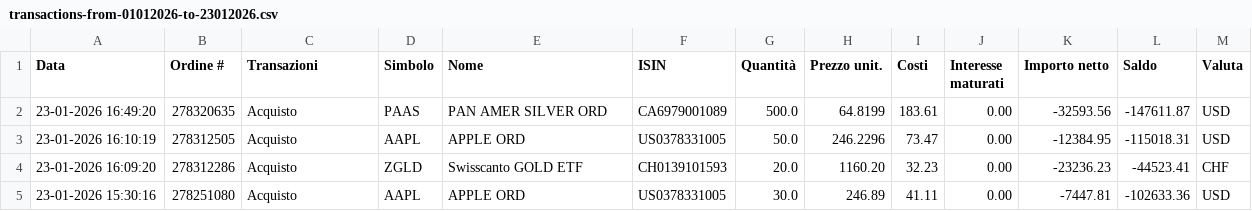
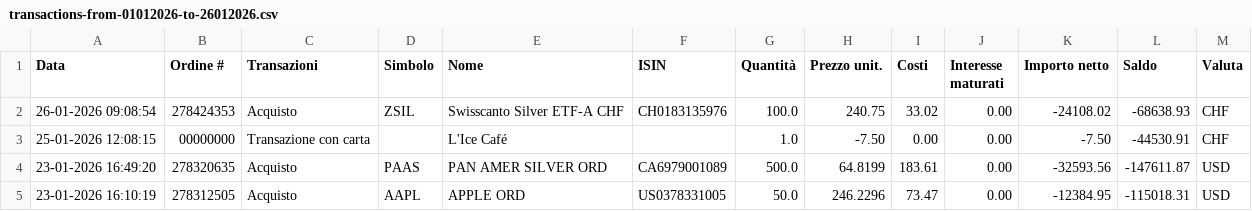
Before and after one commit to rressi/my-portfolio-notebooks, a CSV file: data/transactions-from-01012026-to-26012026.csv (was data/transactions-from-01012026-to-23012026.csv), drawn as a sheet; only a part is shown; the shorter side is filled out with more unchanged rows; the diff names each change by its address in the sheet, - before the commit and + after, or states it on an @@ line.

```diff
--- a/data/transactions-from-01012026-to-23012026.csv
+++ b/data/transactions-from-01012026-to-26012026.csv
+row 2: 26-01-2026 09:08:54 | 278424353 | Acquisto | ZSIL | Swisscanto Silver ETF-A CHF | CH0183135976 | 100.0 | 240.75 | 33.02 | 0.00 | -24108.02 | -68638.93 | CHF
+row 3: 25-01-2026 12:08:15 | 00000000 | Transazione con carta |  | L'Ice Café |  | 1.0 | -7.50 | 0.00 | 0.00 | -7.50 | -44530.91 | CHF
```
Also changed, not shown: 44 other files.
